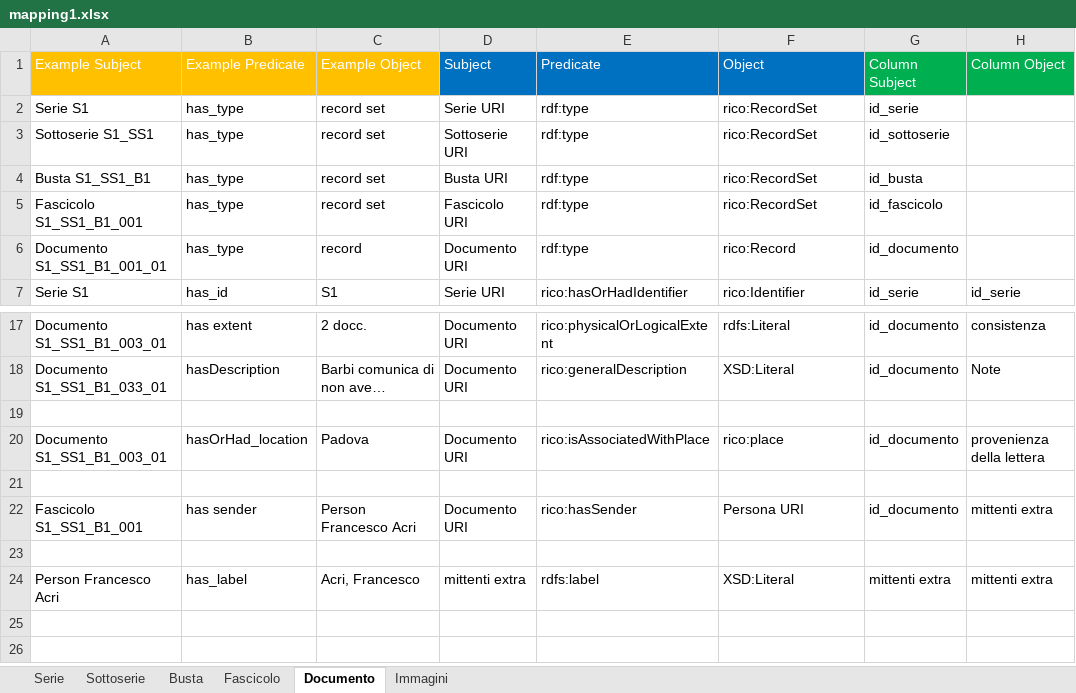
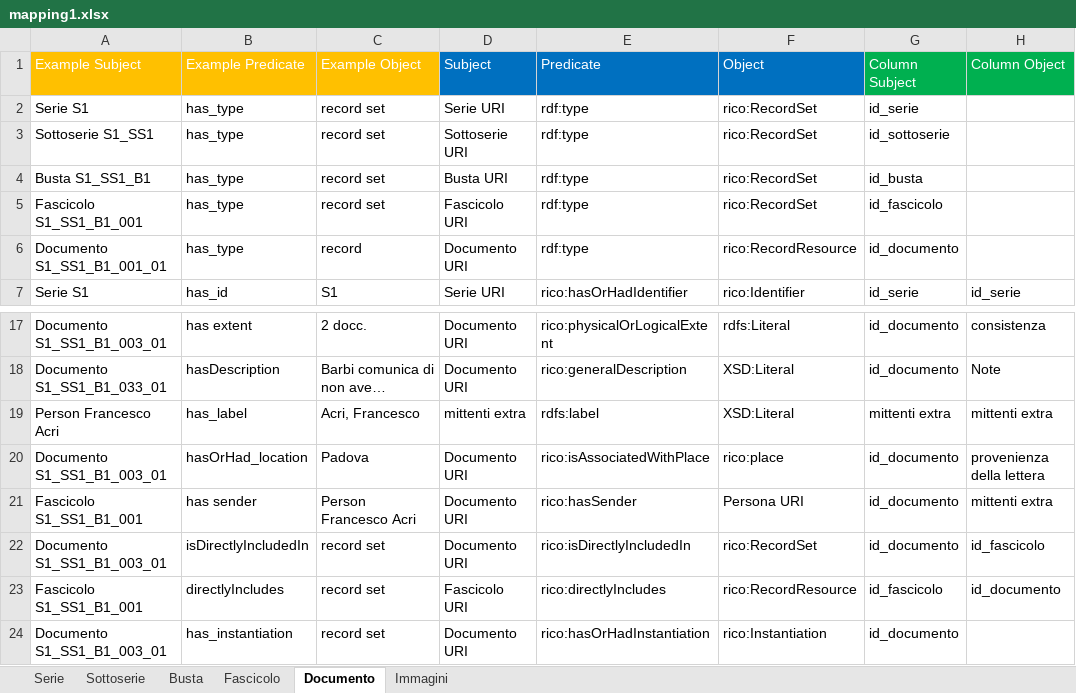
Before and after one commit to ThIheb/Internship, an Excel workbook: mapping1.xlsx, sheet Documento, drawn as a sheet; only a part is shown, gaps mark what is left out; long unchanged cells end in …; values as stored, in another font and other column widths than the file's, no borders; removed rows and columns are numbered as before the commit, all else as after; the diff names each change by its address in the sheet, - before the commit and + after, or states it on an @@ line.

Commit message:
Updated script and mapping
Added directlyincludedin relationships between documents and fascicolo, added isdirectlyincludedin relationships between documents and immagine
Added instantiation creation for record resources

```diff
--- a/mapping1.xlsx (sheet Documento)
+++ b/mapping1.xlsx (sheet Documento)
-F6 (Object): rico:Record
+F6 (Object): rico:RecordResource
-row 19: (empty)
+row 19: Person Francesco Acri | has_label | Acri, Francesco | mittenti extra | rdfs:label | XSD:Literal | mittenti extra | mittenti extra
-row 21: (empty)
-row 22: (empty)
+row 22: Documento S1_SS1_B1_003_01 | isDirectlyIncludedIn | record set | Documento URI | rico:isDirectlyIncludedIn | rico:RecordSet | id_documento | id_fascicolo
-row 24: Person Francesco Acri | has_label | Acri, Francesco | mittenti extra | rdfs:label | XSD:Literal | mittenti extra | mittenti extra
+row 23: Fascicolo S1_SS1_B1_001 | directlyIncludes | record set | Fascicolo URI | rico:directlyIncludes | rico:RecordResource | id_fascicolo | id_documento
+row 24: Documento S1_SS1_B1_003_01 | has_instantiation | record set | Documento URI | rico:hasOrHadInstantiation | rico:Instantiation | id_documento
```
Also changed, not shown: sheet Immagini, sheet Fascicolo, sheet Serie, sheet Sottoserie, sheet Busta, instances.xlsx, 2 other files.
